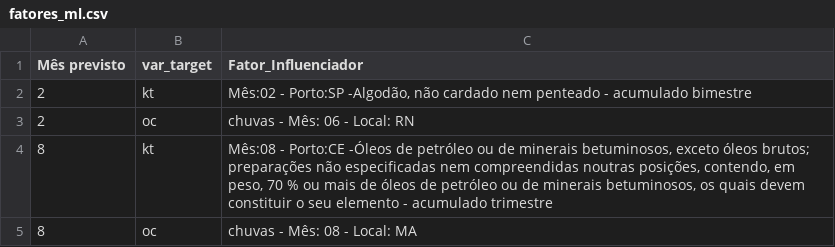
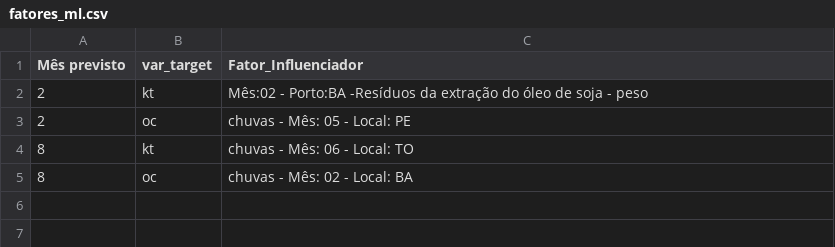
Before and after one commit to QuantImportBrazil/porto_de_santos_soja_fev_26_1, a CSV file: tables/fatores_ml.csv, drawn as a sheet.

```diff
--- a/tables/fatores_ml.csv
+++ b/tables/fatores_ml.csv
@@ -1,5 +1,5 @@
 Mês previsto,var_target,Fator_Influenciador
-2,kt,"Mês:02 - Porto:SP -Algodão, não cardado nem penteado - acumulado bimestre"
-2,oc,chuvas - Mês: 06 - Local: RN
-8,kt,"Mês:08 - Porto:CE -Óleos de petróleo ou de minerais betuminosos, exceto óleos brutos; preparações não especificadas nem compreendidas noutras posições, contendo, em peso, 70 % ou mais de óleos de petróleo ou de minerais betuminosos, os quais devem constituir o seu elemento - acumulado trimestre"
-8,oc,chuvas - Mês: 08 - Local: MA
+2,kt,Mês:02 - Porto:BA -Resíduos da extração do óleo de soja - peso
+2,oc,chuvas - Mês: 05 - Local: PE
+8,kt,chuvas - Mês: 06 - Local: TO
+8,oc,chuvas - Mês: 02 - Local: BA
```
Also changed, not shown: df_experimentos.csv, fi.csv, 8 other files.
